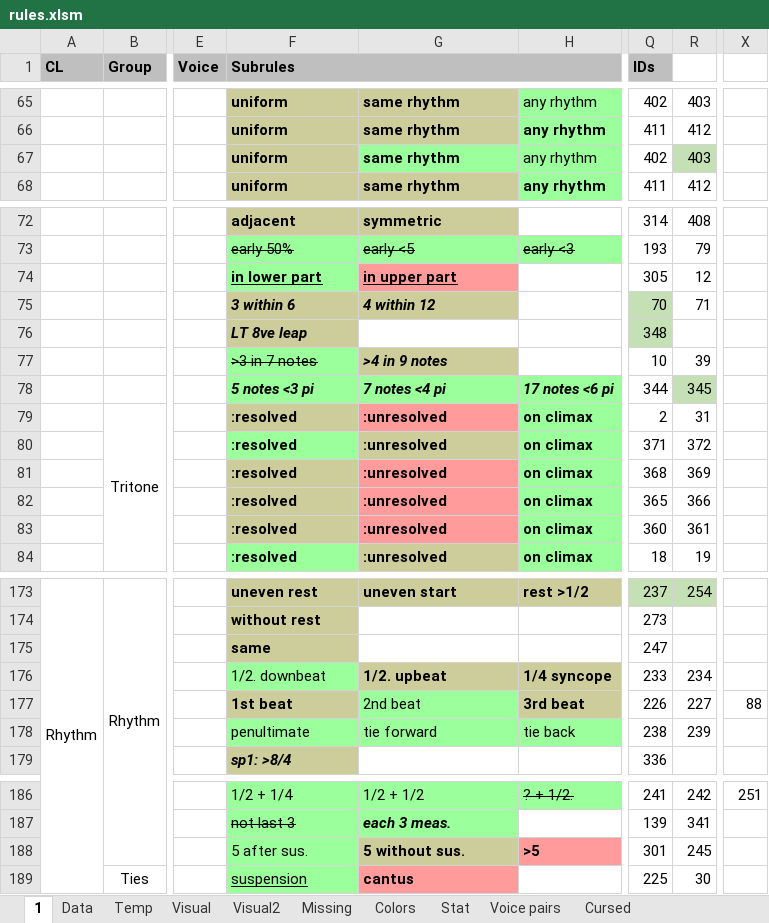
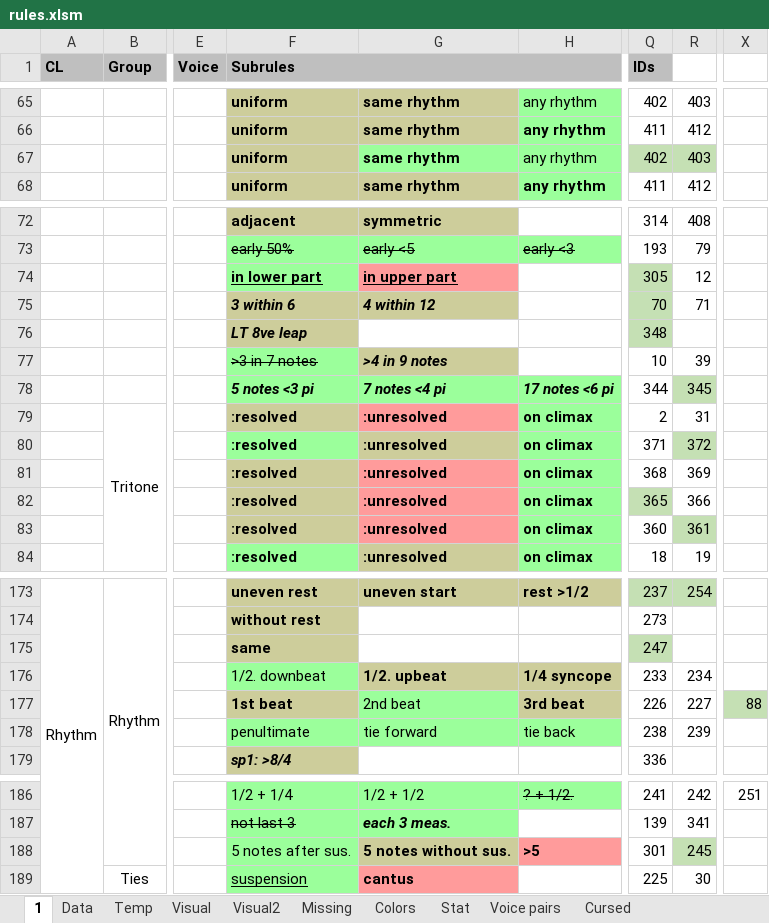
Before and after one commit to Dpst94/MGen, an Excel workbook: MGen/configs/rules2/rules.xlsm, sheet 1, drawn as a sheet; only a part is shown, gaps mark what is left out; values as stored, in another font and other column widths than the file's, no borders; charts and pictures not drawn; the diff names each change by its address in the sheet, - before the commit and + after, or states it on an @@ line.

```diff
--- a/MGen/configs/rules2/rules.xlsm (sheet 1)
+++ b/MGen/configs/rules2/rules.xlsm (sheet 1)
-Q67 fill: none
+Q67 fill: #C5E0B4
-Q74 fill: none
+Q74 fill: #C5E0B4
-R80 fill: none
+R80 fill: #C5E0B4
-Q82 fill: none
+Q82 fill: #C5E0B4
-R83 fill: none
+R83 fill: #C5E0B4
-Q175 fill: none
+Q175 fill: #C5E0B4
-X177 fill: none
+X177 fill: #C5E0B4
-F188 (Subrules): 5 after sus.
+F188 (Subrules): 5 notes after sus.
-G188: 5 without sus.
+G188: 5 notes without sus.
-R188 fill: none
+R188 fill: #C5E0B4
```
Also changed, not shown: sheet Data, 4 other files.
